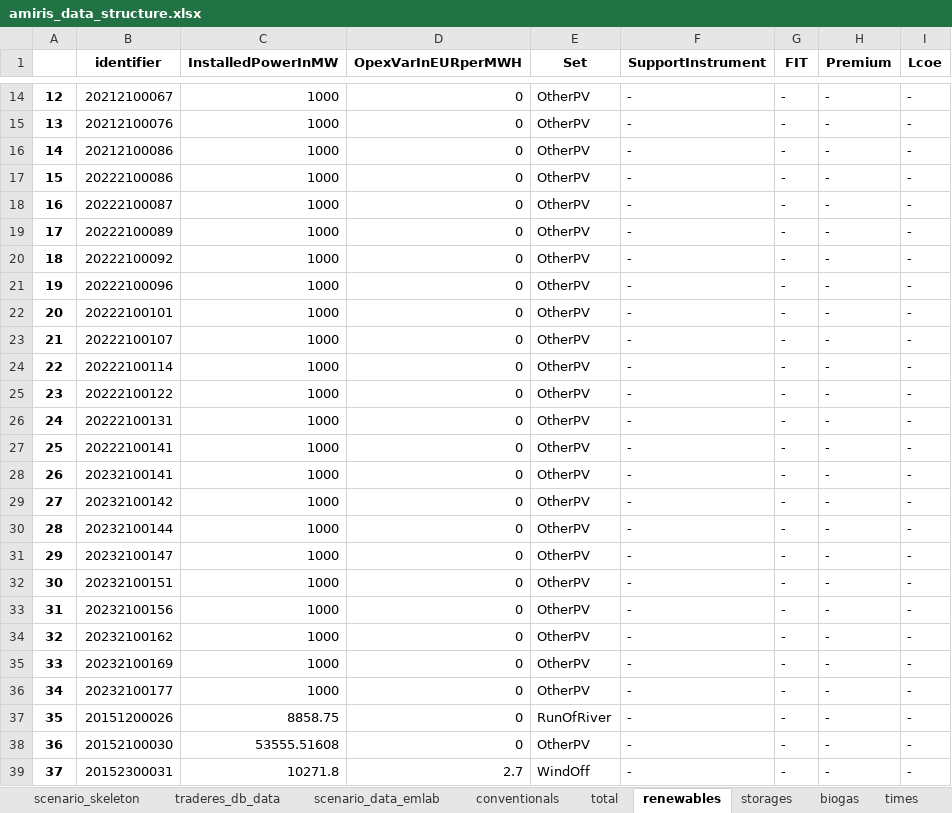
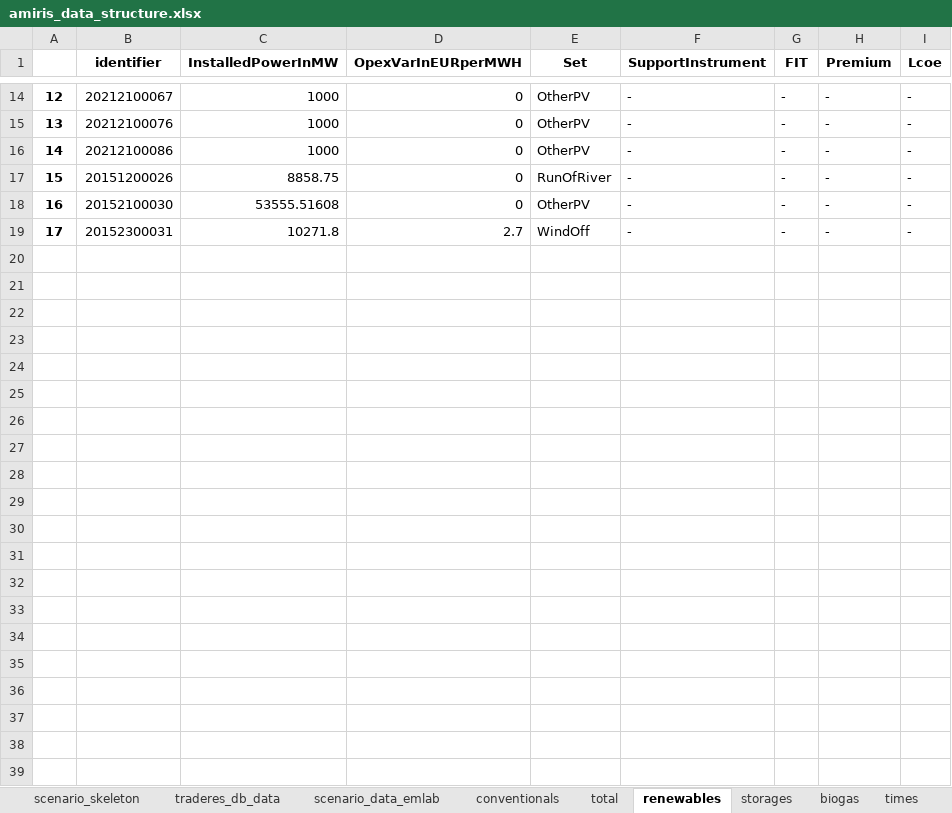
Before and after one commit to TradeRES/toolbox-amiris-emlab, an Excel workbook: amiris_workflow/amiris_data_structure.xlsx, sheet renewables, drawn as a sheet; only a part is shown, gaps mark what is left out; values as stored, in another font and other column widths than the file's, no borders; removed rows and columns are numbered as before the commit, all else as after; the diff names each change by its address in the sheet, - before the commit and + after, or states it on an @@ line.

```diff
--- a/amiris_workflow/amiris_data_structure.xlsx (sheet renewables)
+++ b/amiris_workflow/amiris_data_structure.xlsx (sheet renewables)
-row 17: 15 | 20222100086 | 1000 | 0 | OtherPV | - | - | - | -
-row 18: 16 | 20222100087 | 1000 | 0 | OtherPV | - | - | - | -
-row 19: 17 | 20222100089 | 1000 | 0 | OtherPV | - | - | - | -
-row 20: 18 | 20222100092 | 1000 | 0 | OtherPV | - | - | - | -
-row 21: 19 | 20222100096 | 1000 | 0 | OtherPV | - | - | - | -
-row 22: 20 | 20222100101 | 1000 | 0 | OtherPV | - | - | - | -
-row 23: 21 | 20222100107 | 1000 | 0 | OtherPV | - | - | - | -
-row 24: 22 | 20222100114 | 1000 | 0 | OtherPV | - | - | - | -
-row 25: 23 | 20222100122 | 1000 | 0 | OtherPV | - | - | - | -
-row 26: 24 | 20222100131 | 1000 | 0 | OtherPV | - | - | - | -
-row 27: 25 | 20222100141 | 1000 | 0 | OtherPV | - | - | - | -
-row 28: 26 | 20232100141 | 1000 | 0 | OtherPV | - | - | - | -
-row 29: 27 | 20232100142 | 1000 | 0 | OtherPV | - | - | - | -
-row 30: 28 | 20232100144 | 1000 | 0 | OtherPV | - | - | - | -
-row 31: 29 | 20232100147 | 1000 | 0 | OtherPV | - | - | - | -
-row 32: 30 | 20232100151 | 1000 | 0 | OtherPV | - | - | - | -
-row 33: 31 | 20232100156 | 1000 | 0 | OtherPV | - | - | - | -
-row 34: 32 | 20232100162 | 1000 | 0 | OtherPV | - | - | - | -
-row 35: 33 | 20232100169 | 1000 | 0 | OtherPV | - | - | - | -
-row 36: 34 | 20232100177 | 1000 | 0 | OtherPV | - | - | - | -
@@ column A renumbered from row 17 down @@
```
Also changed, not shown: sheet scenario_data_emlab, sheet times, data/Coupling Config.xlsx, 21 other files.
